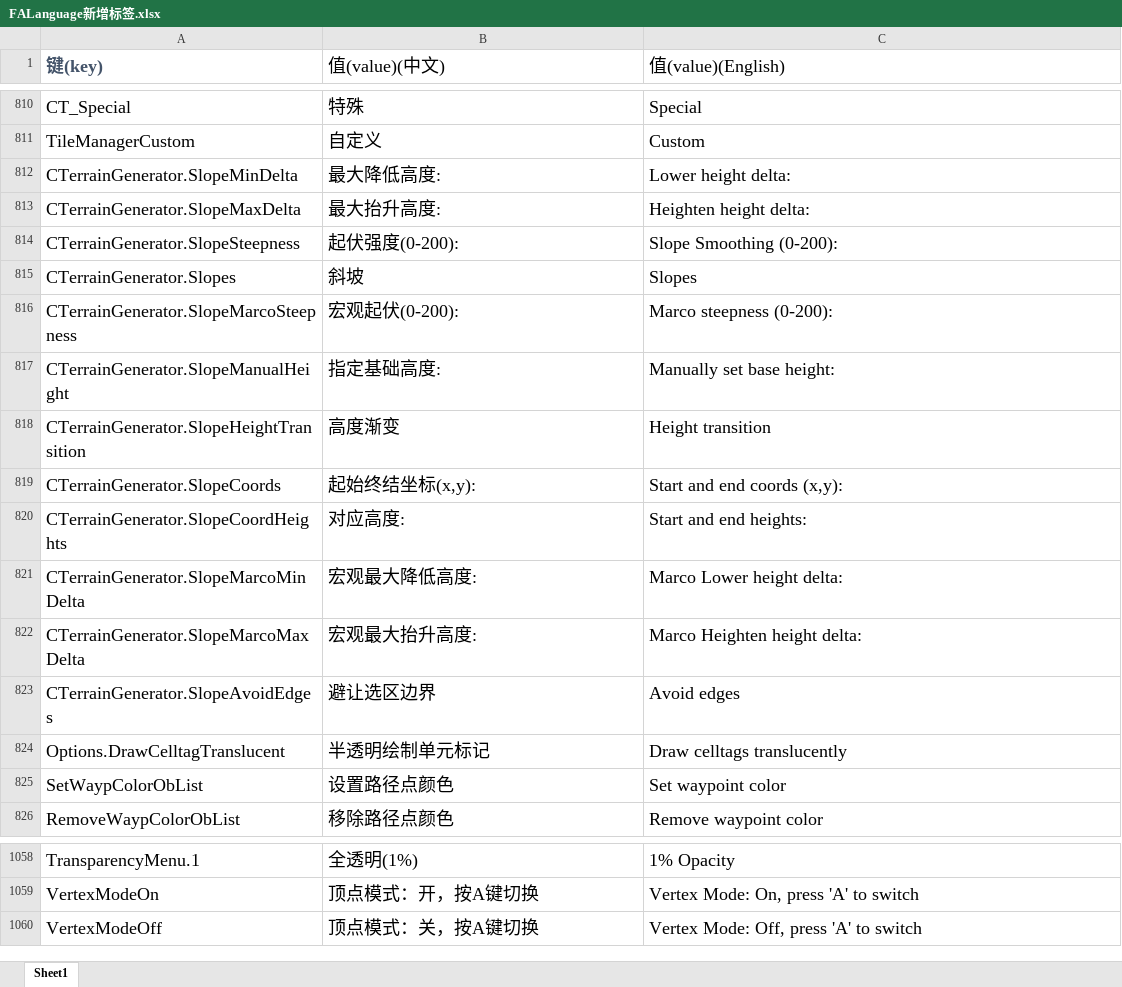
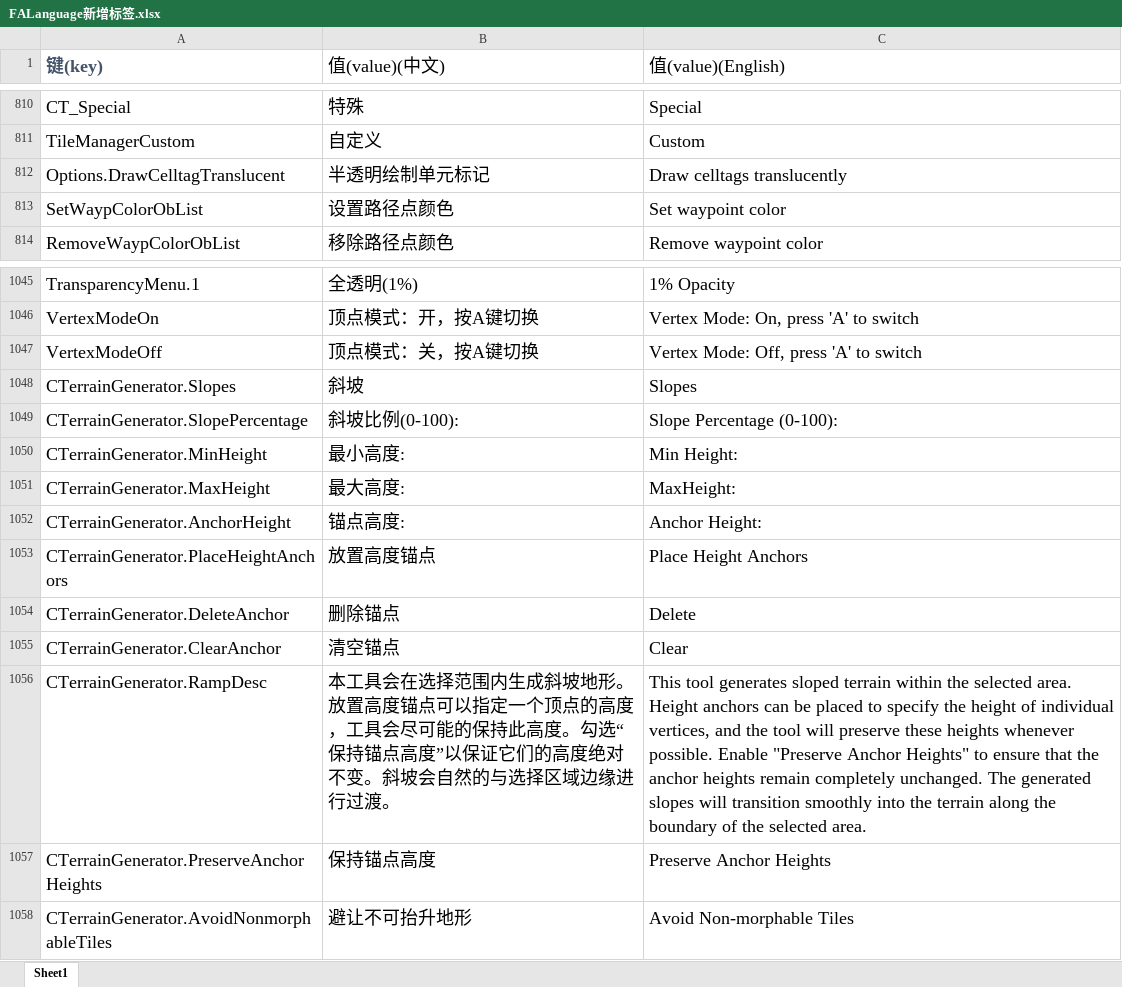
Before and after one commit to handama/FA2sp, an Excel workbook: Supplementary/文档/FALanguage新增标签.xlsx, sheet Sheet1, drawn as a sheet; only a part is shown, gaps mark what is left out; values as stored, in another font and other column widths than the file's, no borders; removed rows and columns are numbered as before the commit, all else as after; the diff covers the shown part only; the diff names each change by its address in the sheet, - before the commit and + after, or states it on an @@ line.

Commit message:
rewrite slope generator

```diff
--- a/Supplementary/文档/FALanguage新增标签.xlsx (sheet Sheet1)
+++ b/Supplementary/文档/FALanguage新增标签.xlsx (sheet Sheet1)
-row 812: CTerrainGenerator.SlopeMinDelta | 最大降低高度: | Lower height delta:
-row 813: CTerrainGenerator.SlopeMaxDelta | 最大抬升高度: | Heighten height delta:
-row 814: CTerrainGenerator.SlopeSteepness | 起伏强度(0-200): | Slope Smoothing (0-200):
-row 816: CTerrainGenerator.SlopeMarcoSteepness | 宏观起伏(0-200): | Marco steepness (0-200):
-row 817: CTerrainGenerator.SlopeManualHeight | 指定基础高度: | Manually set base height:
-row 818: CTerrainGenerator.SlopeHeightTransition | 高度渐变 | Height transition
-row 819: CTerrainGenerator.SlopeCoords | 起始终结坐标(x,y): | Start and end coords (x,y):
-row 820: CTerrainGenerator.SlopeCoordHeights | 对应高度: | Start and end heights:
-row 821: CTerrainGenerator.SlopeMarcoMinDelta | 宏观最大降低高度: | Marco Lower height delta:
-row 822: CTerrainGenerator.SlopeMarcoMaxDelta | 宏观最大抬升高度: | Marco Heighten height delta:
-row 823: CTerrainGenerator.SlopeAvoidEdges | 避让选区边界 | Avoid edges
@@ row 815 moved to row 1048: CTerrainGenerator.Slopes @@
+row 1049: CTerrainGenerator.SlopePercentage | 斜坡比例(0-100): | Slope Percentage (0-100):
+row 1050: CTerrainGenerator.MinHeight | 最小高度: | Min Height:
+row 1051: CTerrainGenerator.MaxHeight | 最大高度: | MaxHeight:
+row 1052: CTerrainGenerator.AnchorHeight | 锚点高度: | Anchor Height:
+row 1053: CTerrainGenerator.PlaceHeightAnchors | 放置高度锚点 | Place Height Anchors
+row 1054: CTerrainGenerator.DeleteAnchor | 删除锚点 | Delete
+row 1055: CTerrainGenerator.ClearAnchor | 清空锚点 | Clear
+row 1056: CTerrainGenerator.RampDesc | 本工具会在选择范围内生成斜坡地形。放置高度锚点可以指定一个顶点的高度，工具会尽可能的保持此高度。勾选“保持锚点高度”以保证它们的高度绝对不变。斜坡会自然的与选择区域边缘进行过渡。 | This tool generates sloped terrain within the selected area. Height anchors can be placed to specify the height of individual vertices, and the tool will preserve these heights whenever possible. Enable "Preserve Anchor Heights" to ensure that the anchor heights remain completely unchanged. The generated slopes will transition smoothly into the terrain along the boundary of the selected area.
+row 1057: CTerrainGenerator.PreserveAnchorHeights | 保持锚点高度 | Preserve Anchor Heights
+row 1058: CTerrainGenerator.AvoidNonmorphableTiles | 避让不可抬升地形 | Avoid Non-morphable Tiles
```
Also changed, not shown: 1 removed row and 2 edited cells elsewhere in this sheet, 23 other files.
